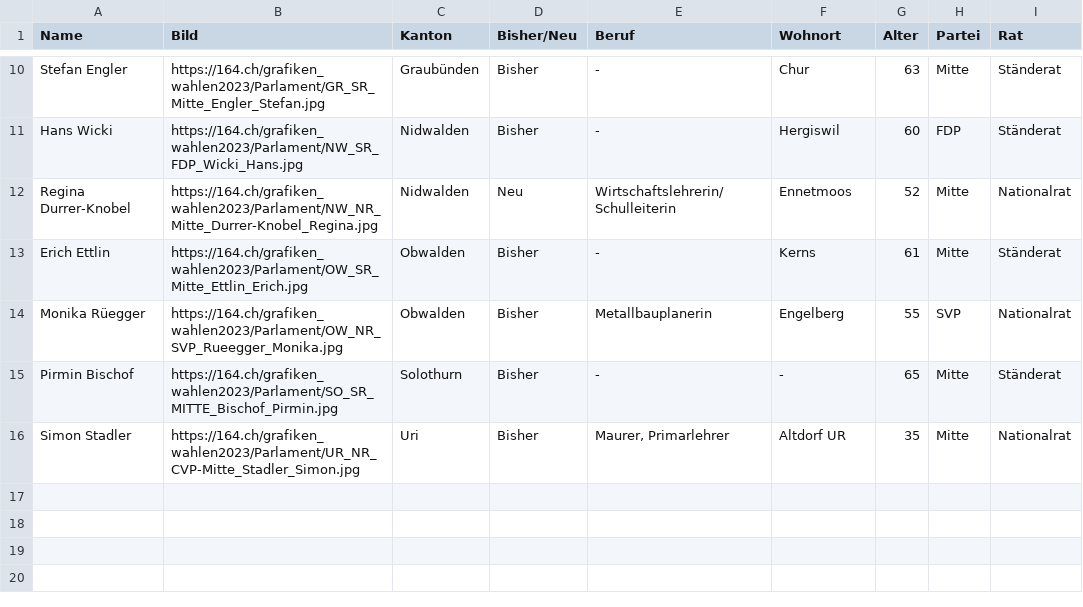
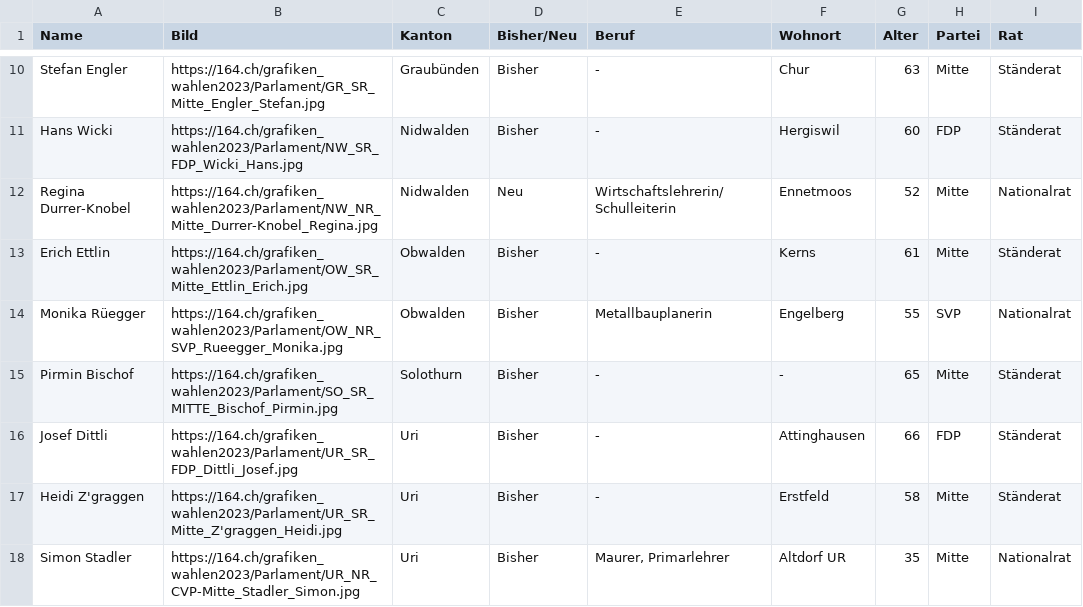
Before and after one commit to awp-finanznachrichten/sda_eidgenoessische_wahlen_datafeed, a CSV file: Output/elected_candidates_overall_de.csv, drawn as a sheet; only a part is shown, gaps mark what is left out; the diff names each change by its address in the sheet, - before the commit and + after, or states it on an @@ line.

```diff
--- a/Output/elected_candidates_overall_de.csv
+++ b/Output/elected_candidates_overall_de.csv
+row 16: Josef Dittli | https://164.ch/grafiken_wahlen2023/Parlament/UR_SR_FDP_Dittli_Josef.jpg | Uri | Bisher | - | Attinghausen | 66 | FDP | Ständerat
+row 17: Heidi Z'graggen | https://164.ch/grafiken_wahlen2023/Parlament/UR_SR_Mitte_Z'graggen_Heidi.jpg | Uri | Bisher | - | Erstfeld | 58 | Mitte | Ständerat
```
Also changed, not shown: Output/elected_candidates_overall_fr.csv, Output/elected_candidates_overall_it.csv, 17 other files.
